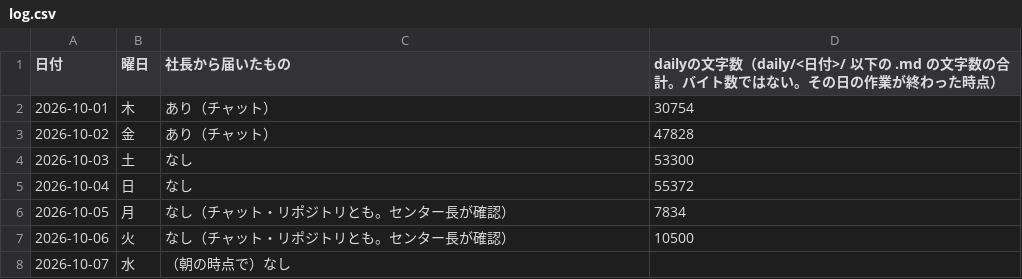
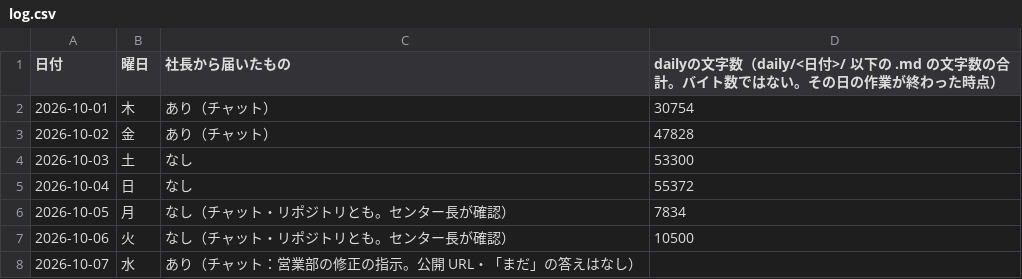
Before and after one commit to dool-user/admin, a CSV file: callcenter/note/daily/log.csv, drawn as a sheet.

```diff
--- a/callcenter/note/daily/log.csv
+++ b/callcenter/note/daily/log.csv
@@ -7,2 +7,2 @@
 2026-10-06,火,なし（チャット・リポジトリとも。センター長が確認）,10500
-2026-10-07,水,（朝の時点で）なし,
+2026-10-07,水,あり（チャット：営業部の修正の指示。公開 URL・「まだ」の答えはなし）,
```
